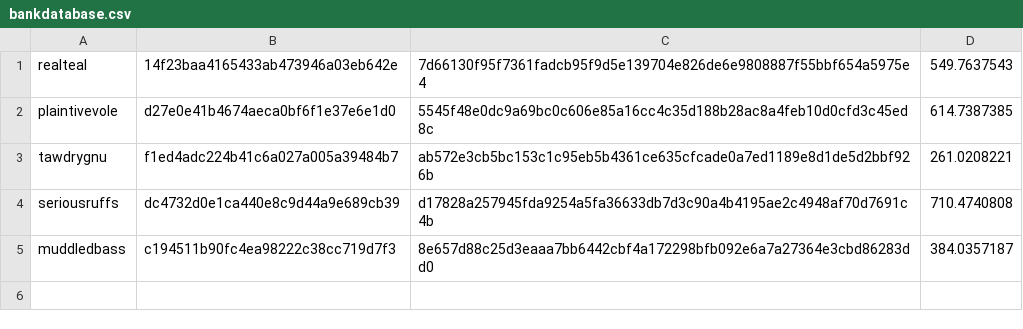
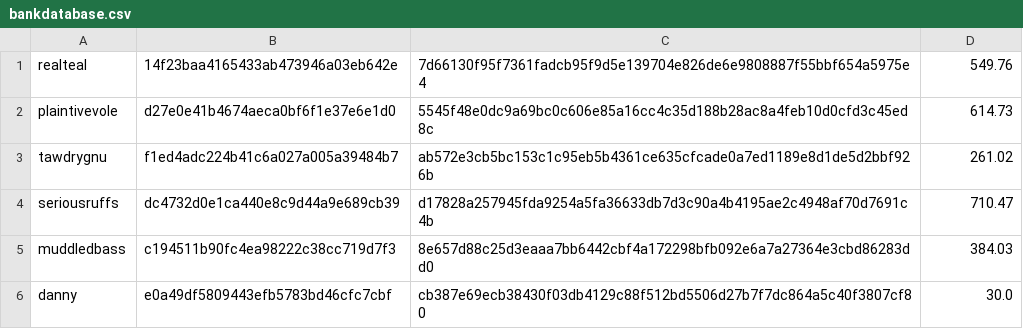
Before and after one commit to lilyle419/Elephant-Group, a CSV file: bankdatabase.csv, drawn as a sheet.

```diff
--- a/bankdatabase.csv
+++ b/bankdatabase.csv
@@ -1,5 +1,6 @@
-realteal,14f23baa4165433ab473946a03eb642e,7d66130f95f7361fadcb95f9d5e139704e826de6e9808887f55bbf654a5975e4,549.7637543
-plaintivevole,d27e0e41b4674aeca0bf6f1e37e6e1d0,5545f48e0dc9a69bc0c606e85a16cc4c35d188b28ac8a4feb10d0cfd3c45ed8c,614.7387385
-tawdrygnu,f1ed4adc224b41c6a027a005a39484b7,ab572e3cb5bc153c1c95eb5b4361ce635cfcade0a7ed1189e8d1de5d2bbf926b,261.0208221
-seriousruffs,dc4732d0e1ca440e8c9d44a9e689cb39,d17828a257945fda9254a5fa36633db7d3c90a4b4195ae2c4948af70d7691c4b,710.4740808
-muddledbass,c194511b90fc4ea98222c38cc719d7f3,8e657d88c25d3eaaa7bb6442cbf4a172298bfb092e6a7a27364e3cbd86283dd0,384.0357187
+realteal,14f23baa4165433ab473946a03eb642e,7d66130f95f7361fadcb95f9d5e139704e826de6e9808887f55bbf654a5975e4,549.76
+plaintivevole,d27e0e41b4674aeca0bf6f1e37e6e1d0,5545f48e0dc9a69bc0c606e85a16cc4c35d188b28ac8a4feb10d0cfd3c45ed8c,614.73
+tawdrygnu,f1ed4adc224b41c6a027a005a39484b7,ab572e3cb5bc153c1c95eb5b4361ce635cfcade0a7ed1189e8d1de5d2bbf926b,261.02
+seriousruffs,dc4732d0e1ca440e8c9d44a9e689cb39,d17828a257945fda9254a5fa36633db7d3c90a4b4195ae2c4948af70d7691c4b,710.47
+muddledbass,c194511b90fc4ea98222c38cc719d7f3,8e657d88c25d3eaaa7bb6442cbf4a172298bfb092e6a7a27364e3cbd86283dd0,384.03
+danny,e0a49df5809443efb5783bd46cfc7cbf,cb387e69ecb38430f03db4129c88f512bd5506d27b7f7dc864a5c40f3807cf80,30.0
```
Also changed, not shown: 1 other file.
